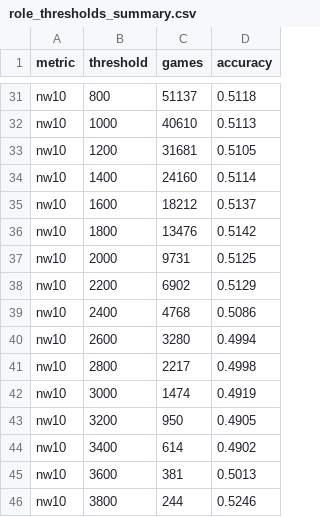
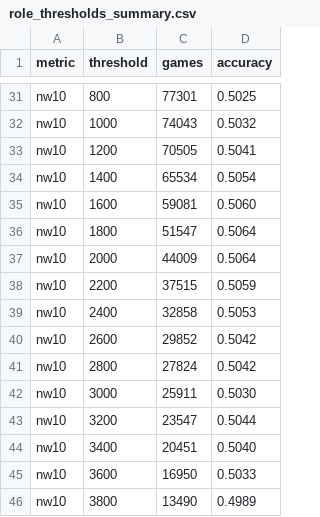
Before and after one commit to Prestoch/d2matches, a CSV file: out/role_thresholds_summary.csv, drawn as a sheet; only a part is shown, gaps mark what is left out; the diff covers the shown part only; the diff names each change by its address in the sheet, - before the commit and + after, or states it on an @@ line.

```diff
--- a/out/role_thresholds_summary.csv
+++ b/out/role_thresholds_summary.csv
-C31 (games): 51137
+C31 (games): 77301
-D31 (accuracy): 0.5118
+D31 (accuracy): 0.5025
-C32 (games): 40610
+C32 (games): 74043
-D32 (accuracy): 0.5113
+D32 (accuracy): 0.5032
-C33 (games): 31681
+C33 (games): 70505
-D33 (accuracy): 0.5105
+D33 (accuracy): 0.5041
-C34 (games): 24160
+C34 (games): 65534
-D34 (accuracy): 0.5114
+D34 (accuracy): 0.5054
-C35 (games): 18212
+C35 (games): 59081
-D35 (accuracy): 0.5137
+D35 (accuracy): 0.5060
-C36 (games): 13476
+C36 (games): 51547
-D36 (accuracy): 0.5142
+D36 (accuracy): 0.5064
-C37 (games): 9731
+C37 (games): 44009
-D37 (accuracy): 0.5125
+D37 (accuracy): 0.5064
-C38 (games): 6902
+C38 (games): 37515
-D38 (accuracy): 0.5129
+D38 (accuracy): 0.5059
-C39 (games): 4768
+C39 (games): 32858
-D39 (accuracy): 0.5086
+D39 (accuracy): 0.5053
-C40 (games): 3280
+C40 (games): 29852
-D40 (accuracy): 0.4994
+D40 (accuracy): 0.5042
-C41 (games): 2217
+C41 (games): 27824
-D41 (accuracy): 0.4998
+D41 (accuracy): 0.5042
-C42 (games): 1474
+C42 (games): 25911
-D42 (accuracy): 0.4919
+D42 (accuracy): 0.5030
-C43 (games): 950
+C43 (games): 23547
-D43 (accuracy): 0.4905
+D43 (accuracy): 0.5044
-C44 (games): 614
+C44 (games): 20451
-D44 (accuracy): 0.4902
+D44 (accuracy): 0.5040
-C45 (games): 381
+C45 (games): 16950
-D45 (accuracy): 0.5013
+D45 (accuracy): 0.5033
-C46 (games): 244
+C46 (games): 13490
-D46 (accuracy): 0.5246
+D46 (accuracy): 0.4989
```
Also changed, not shown: 150 edited cells elsewhere in this file, 1 other file.
